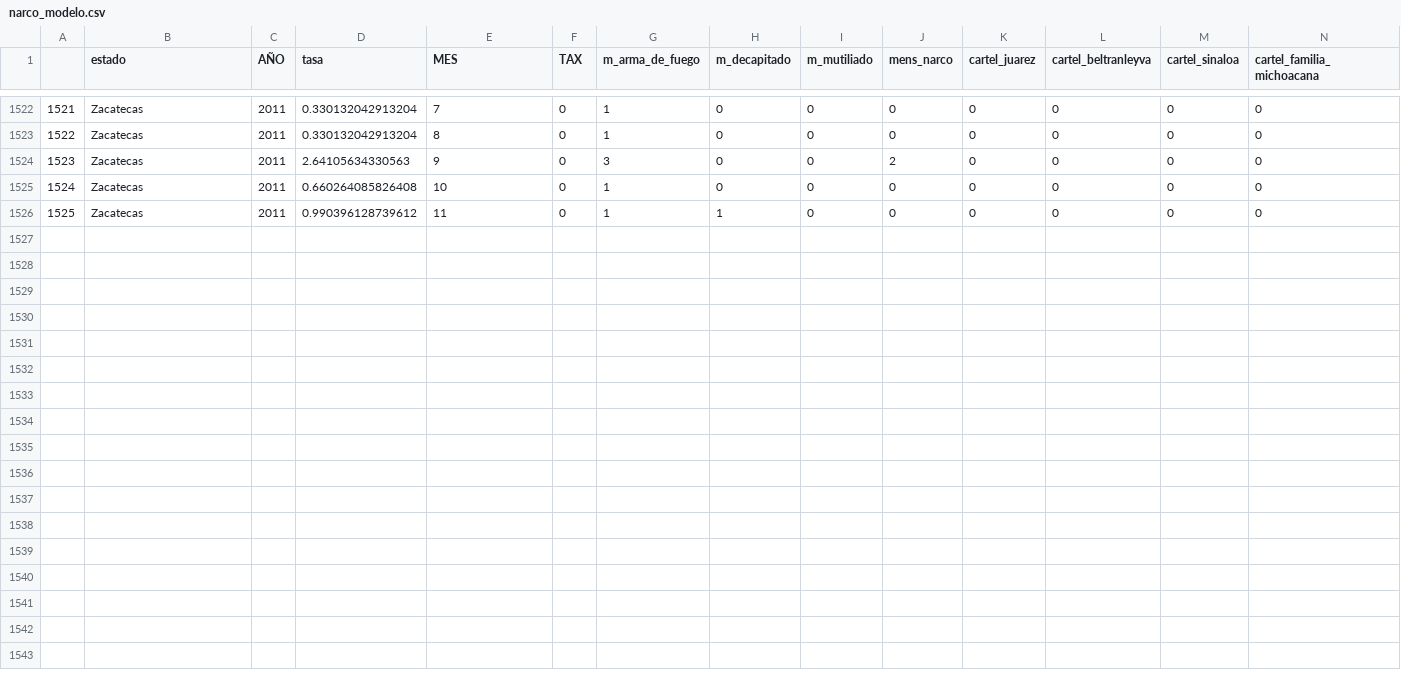
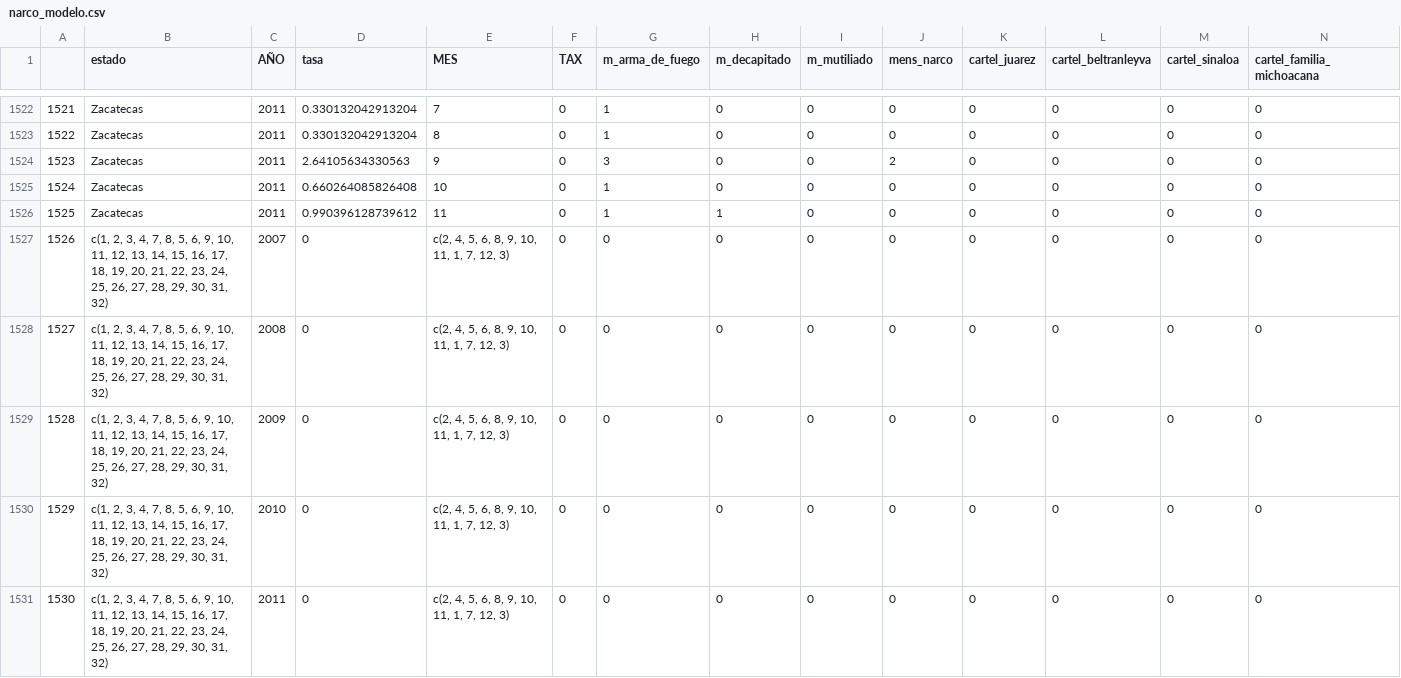
Before and after one commit to juanber91/proyecto_final_mlg, a CSV file: datos/narco_modelo.csv, drawn as a sheet; only a part is shown, gaps mark what is left out; rows hold the shown columns only; the diff names each change by its address in the sheet, - before the commit and + after, or states it on an @@ line.

```diff
--- a/datos/narco_modelo.csv
+++ b/datos/narco_modelo.csv
+row 1527: 1526 | c(1, 2, 3, 4, 7, 8, 5, 6, 9, 10, 11, 12, 13, 14, 15, 16, 17, 18, 19, 20, 21, 22, 23, 24, 25, 26, 27, 28, 29, 30, 31, 32) | 2007 | 0 | c(2, 4, 5, 6, 8, 9, 10, 11, 1, 7, 12, 3) | 0 | 0 | 0 | 0 | 0 | 0 | 0 | 0 | 0
+row 1528: 1527 | c(1, 2, 3, 4, 7, 8, 5, 6, 9, 10, 11, 12, 13, 14, 15, 16, 17, 18, 19, 20, 21, 22, 23, 24, 25, 26, 27, 28, 29, 30, 31, 32) | 2008 | 0 | c(2, 4, 5, 6, 8, 9, 10, 11, 1, 7, 12, 3) | 0 | 0 | 0 | 0 | 0 | 0 | 0 | 0 | 0
+row 1529: 1528 | c(1, 2, 3, 4, 7, 8, 5, 6, 9, 10, 11, 12, 13, 14, 15, 16, 17, 18, 19, 20, 21, 22, 23, 24, 25, 26, 27, 28, 29, 30, 31, 32) | 2009 | 0 | c(2, 4, 5, 6, 8, 9, 10, 11, 1, 7, 12, 3) | 0 | 0 | 0 | 0 | 0 | 0 | 0 | 0 | 0
+row 1530: 1529 | c(1, 2, 3, 4, 7, 8, 5, 6, 9, 10, 11, 12, 13, 14, 15, 16, 17, 18, 19, 20, 21, 22, 23, 24, 25, 26, 27, 28, 29, 30, 31, 32) | 2010 | 0 | c(2, 4, 5, 6, 8, 9, 10, 11, 1, 7, 12, 3) | 0 | 0 | 0 | 0 | 0 | 0 | 0 | 0 | 0
+row 1531: 1530 | c(1, 2, 3, 4, 7, 8, 5, 6, 9, 10, 11, 12, 13, 14, 15, 16, 17, 18, 19, 20, 21, 22, 23, 24, 25, 26, 27, 28, 29, 30, 31, 32) | 2011 | 0 | c(2, 4, 5, 6, 8, 9, 10, 11, 1, 7, 12, 3) | 0 | 0 | 0 | 0 | 0 | 0 | 0 | 0 | 0
```
Also changed, not shown: 1 other file.
